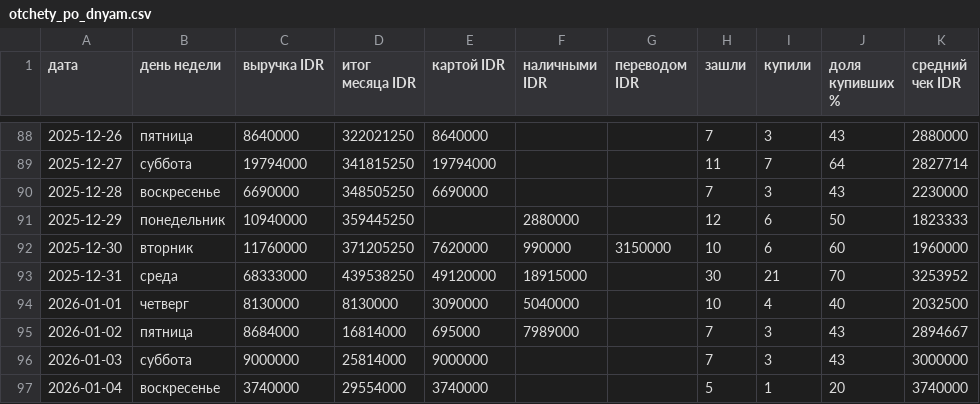
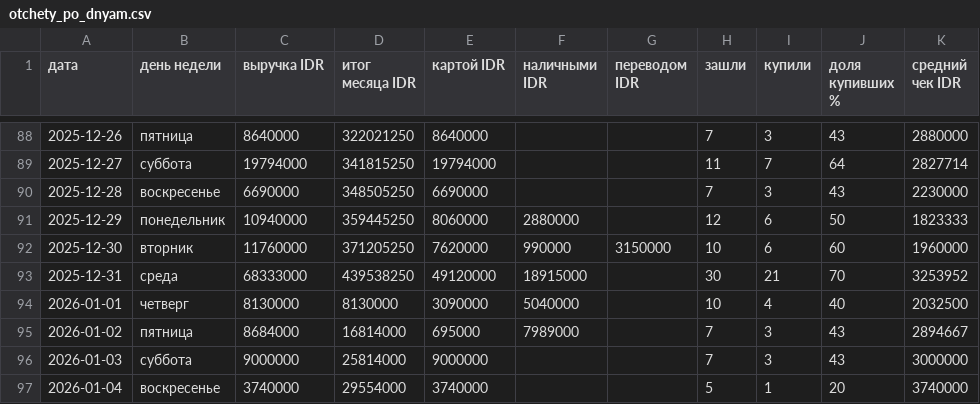
Before and after one commit to arturleto/maison, a CSV file: presentation/otchety/otchety_po_dnyam.csv, drawn as a sheet; only a part is shown, gaps mark what is left out; the diff names each change by its address in the sheet, - before the commit and + after, or states it on an @@ line.

```diff
--- a/presentation/otchety/otchety_po_dnyam.csv
+++ b/presentation/otchety/otchety_po_dnyam.csv
-E91 (картой IDR): (empty)
+E91 (картой IDR): 8060000
```
Also changed, not shown: presentation/vyruchka/vyruchka_po_dnyam.csv, 4 other files.
